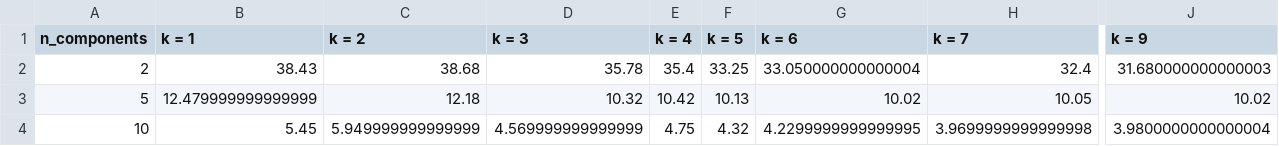
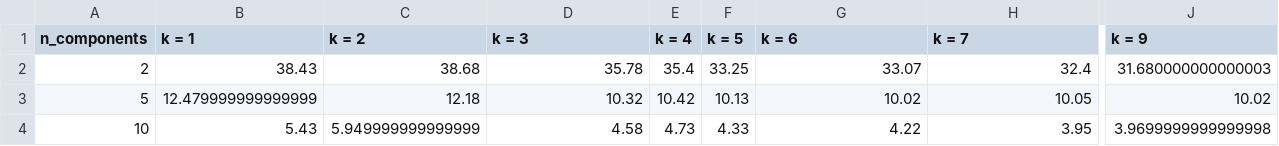
Before and after one commit to giakhanh2711/KNN-Classifier-and-PCA, a CSV file: pca/average_error_val_pca.csv, drawn as a sheet; only a part is shown, gaps mark what is left out; the diff names each change by its address in the sheet, - before the commit and + after, or states it on an @@ line.

```diff
--- a/pca/average_error_val_pca.csv
+++ b/pca/average_error_val_pca.csv
-G2 (k = 6): 33.050000000000004
+G2 (k = 6): 33.07
-B4 (k = 1): 5.45
+B4 (k = 1): 5.43
-D4 (k = 3): 4.569999999999999
+D4 (k = 3): 4.58
-E4 (k = 4): 4.75
+E4 (k = 4): 4.73
-F4 (k = 5): 4.32
+F4 (k = 5): 4.33
-G4 (k = 6): 4.2299999999999995
+G4 (k = 6): 4.22
-H4 (k = 7): 3.9699999999999998
+H4 (k = 7): 3.95
-J4 (k = 9): 3.9800000000000004
+J4 (k = 9): 3.9699999999999998
```
Also changed, not shown: pca/average_error_training_pca.csv.
